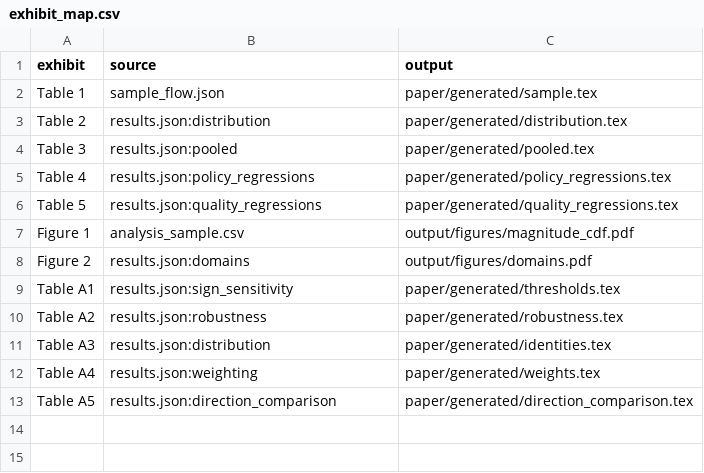
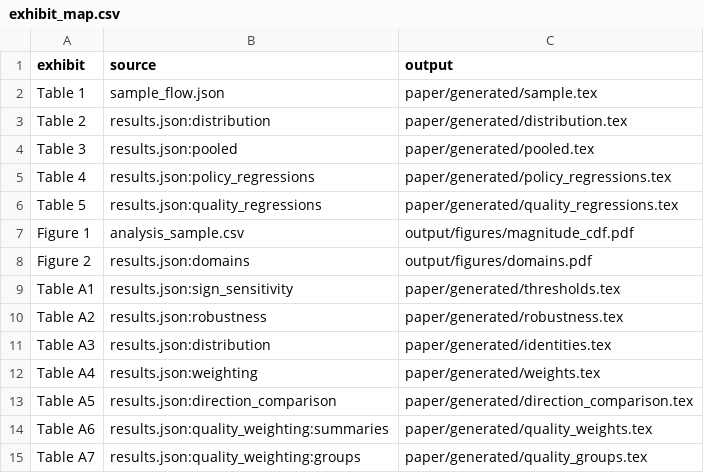
Before and after one commit to dgonzalezgonzalez/ape-policy-meta-analysis, a CSV file: output/tables/exhibit_map.csv, drawn as a sheet; the diff names each change by its address in the sheet, - before the commit and + after, or states it on an @@ line.

```diff
--- a/output/tables/exhibit_map.csv
+++ b/output/tables/exhibit_map.csv
+row 14: Table A6 | results.json:quality_weighting:summaries | paper/generated/quality_weights.tex
+row 15: Table A7 | results.json:quality_weighting:groups | paper/generated/quality_groups.tex
```
Also changed, not shown: 25 other files.
